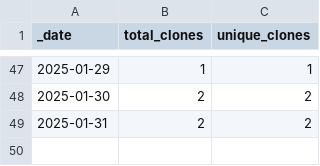
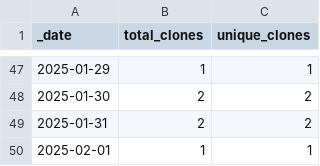
Before and after one commit to korbinib/NMRLipids.github.io, a CSV file: traffic/clones.csv, drawn as a sheet; only a part is shown, gaps mark what is left out.

Commit message:
GitHub traffic

```diff
--- a/traffic/clones.csv
+++ b/traffic/clones.csv
@@ -49 +49,2 @@ _date,total_clones,unique_clones
 2025-01-31,2,2
+2025-02-01,1,1
```
Also changed, not shown: 1 other file.
